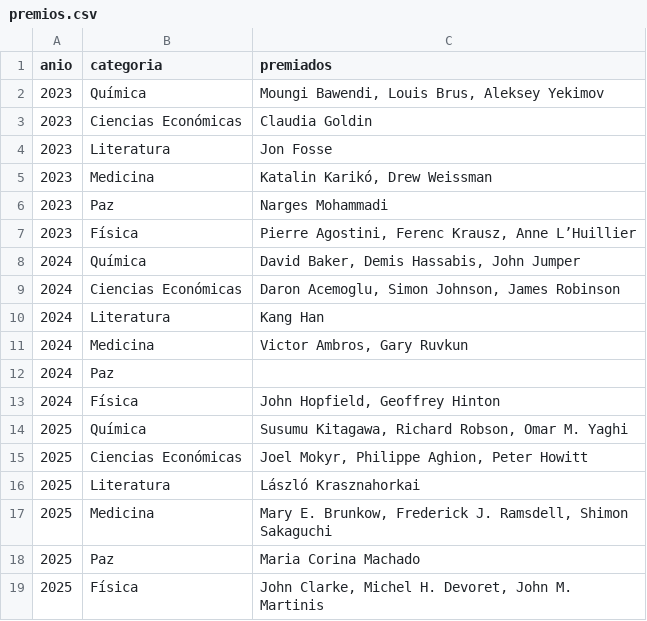
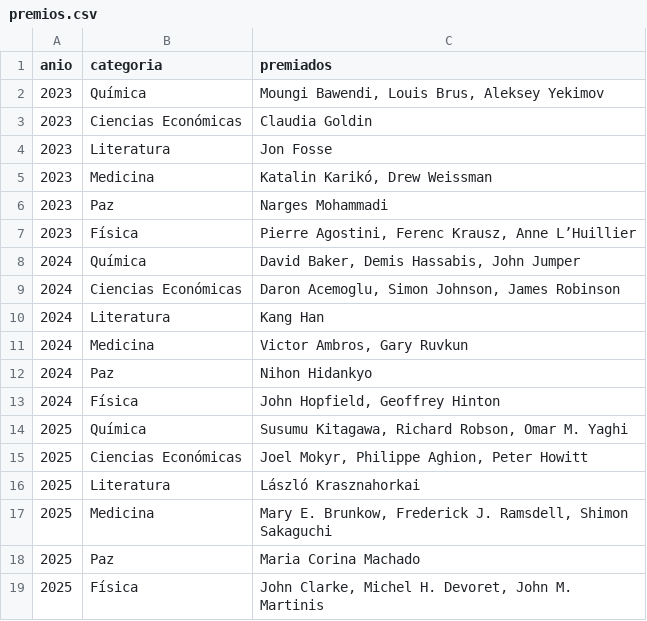
Before and after one commit to andyagui17/nobel-actions, a CSV file: datos/premios.csv, drawn as a sheet.

Commit message:
restaurar 2024 error nombre vacio

```diff
--- a/datos/premios.csv
+++ b/datos/premios.csv
@@ -11,3 +11,3 @@ anio,categoria,premiados
 2024,Medicina,"Victor Ambros, Gary Ruvkun"
-2024,Paz,
+2024,Paz,Nihon Hidankyo
 2024,Física,"John Hopfield, Geoffrey Hinton"
```
